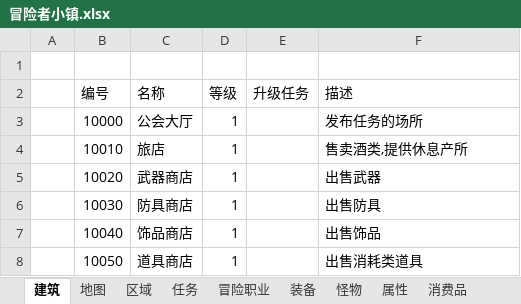
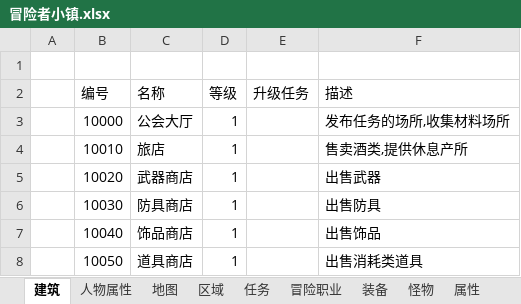
Before and after one commit to richerZhao/adventure, an Excel workbook: 冒险者小镇.xlsx, sheet 建筑, drawn as a sheet; values as stored, in another font and other column widths than the file's, no borders; the diff names each change by its address in the sheet, - before the commit and + after, or states it on an @@ line.

```diff
--- a/冒险者小镇.xlsx (sheet 建筑)
+++ b/冒险者小镇.xlsx (sheet 建筑)
+sheet tab: 人物属性
-F3 (描述): 发布任务的场所
+F3 (描述): 发布任务的场所,收集材料场所
```
Also changed, not shown: 5 other files.
